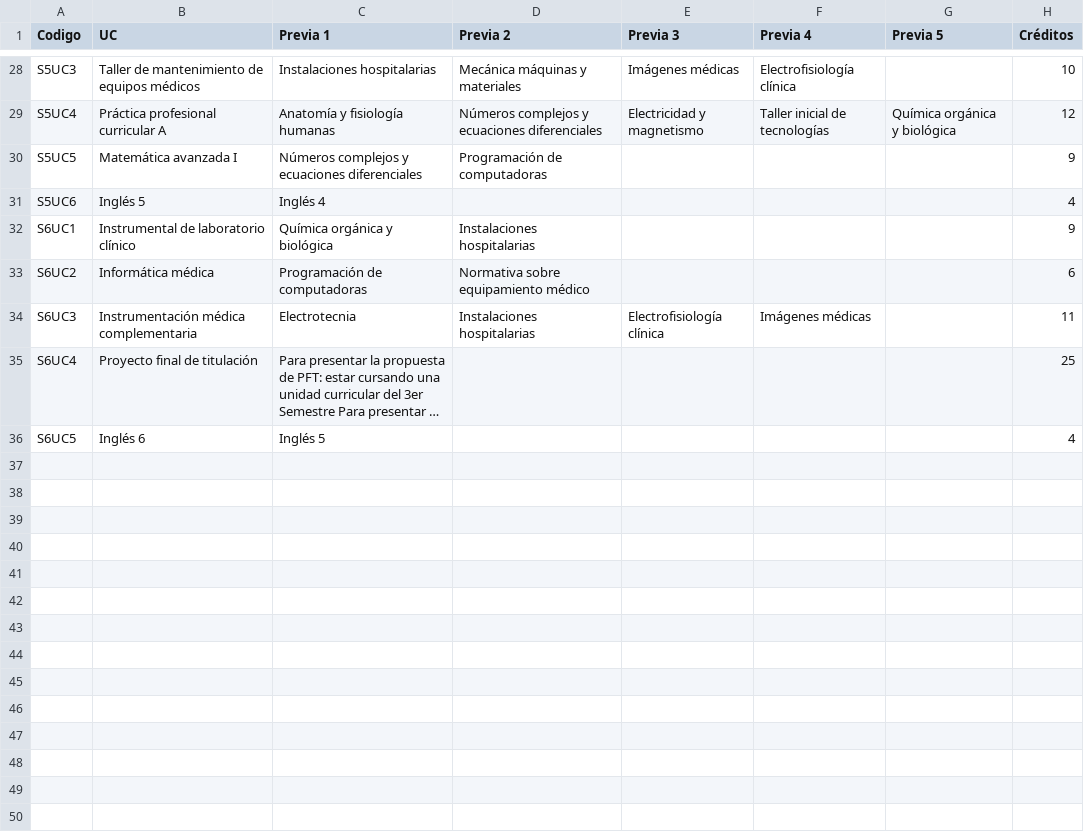
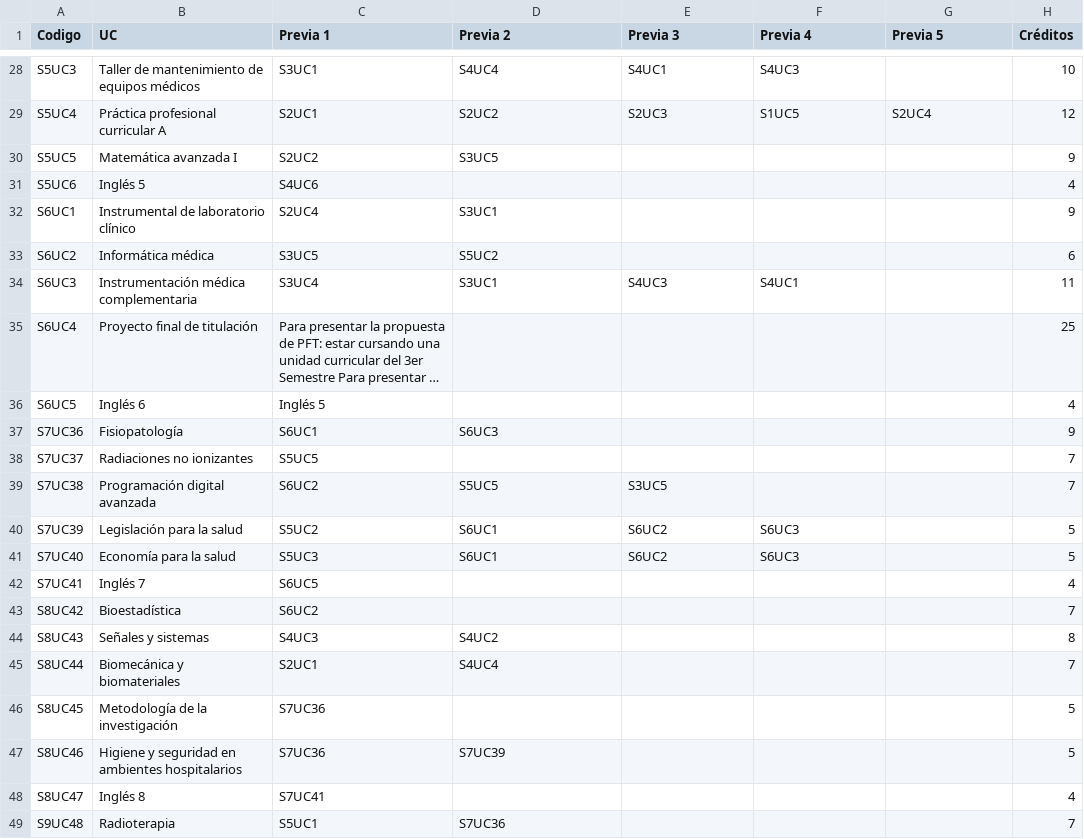
Before and after one commit to tomysuarez1995/Lab3y4_PDA, a CSV file: conjunto/Plan2021.csv, drawn as a sheet; only a part is shown, gaps mark what is left out; long unchanged cells end in …; the diff covers the shown part only; the diff names each change by its address in the sheet, - before the commit and + after, or states it on an @@ line.

```diff
--- a/conjunto/Plan2021.csv
+++ b/conjunto/Plan2021.csv
-C28 (Previa 1): Instalaciones hospitalarias
+C28 (Previa 1): S3UC1
-D28 (Previa 2): Mecánica máquinas y materiales
+D28 (Previa 2): S4UC4
-E28 (Previa 3): Imágenes médicas
+E28 (Previa 3): S4UC1
-F28 (Previa 4): Electrofisiología clínica
+F28 (Previa 4): S4UC3
-C29 (Previa 1): Anatomía y fisiología humanas
+C29 (Previa 1): S2UC1
-D29 (Previa 2): Números complejos y ecuaciones diferenciales
+D29 (Previa 2): S2UC2
-E29 (Previa 3): Electricidad y magnetismo
+E29 (Previa 3): S2UC3
-F29 (Previa 4): Taller inicial de tecnologías
+F29 (Previa 4): S1UC5
-G29 (Previa 5): Química orgánica y biológica
+G29 (Previa 5): S2UC4
-C30 (Previa 1): Números complejos y ecuaciones diferenciales
+C30 (Previa 1): S2UC2
-D30 (Previa 2): Programación de computadoras
+D30 (Previa 2): S3UC5
-C31 (Previa 1): Inglés 4
+C31 (Previa 1): S4UC6
-C32 (Previa 1): Química orgánica y biológica
+C32 (Previa 1): S2UC4
-D32 (Previa 2): Instalaciones hospitalarias
+D32 (Previa 2): S3UC1
-C33 (Previa 1): Programación de computadoras
+C33 (Previa 1): S3UC5
-D33 (Previa 2): Normativa sobre equipamiento médico
+D33 (Previa 2): S5UC2
-C34 (Previa 1): Electrotecnia
+C34 (Previa 1): S3UC4
-D34 (Previa 2): Instalaciones hospitalarias
+D34 (Previa 2): S3UC1
-E34 (Previa 3): Electrofisiología clínica
+E34 (Previa 3): S4UC3
-F34 (Previa 4): Imágenes médicas
+F34 (Previa 4): S4UC1
+row 37: S7UC36 | Fisiopatología | S6UC1 | S6UC3 |  |  |  | 9
+row 38: S7UC37 | Radiaciones no ionizantes | S5UC5 |  |  |  |  | 7
+row 39: S7UC38 | Programación digital avanzada | S6UC2 | S5UC5 | S3UC5 |  |  | 7
+row 40: S7UC39 | Legislación para la salud | S5UC2 | S6UC1 | S6UC2 | S6UC3 |  | 5
+row 41: S7UC40 | Economía para la salud | S5UC3 | S6UC1 | S6UC2 | S6UC3 |  | 5
+row 42: S7UC41 | Inglés 7 | S6UC5 |  |  |  |  | 4
+row 43: S8UC42 | Bioestadística | S6UC2 |  |  |  |  | 7
+row 44: S8UC43 | Señales y sistemas | S4UC3 | S4UC2 |  |  |  | 8
+row 45: S8UC44 | Biomecánica y biomateriales | S2UC1 | S4UC4 |  |  |  | 7
+row 46: S8UC45 | Metodología de la investigación | S7UC36 |  |  |  |  | 5
+row 47: S8UC46 | Higiene y seguridad en ambientes hospitalarios | S7UC36 | S7UC39 |  |  |  | 5
+row 48: S8UC47 | Inglés 8 | S7UC41 |  |  |  |  | 4
+row 49: S9UC48 | Radioterapia | S5UC1 | S7UC36 |  |  |  | 7
```
Also changed, not shown: 11 added rows and 36 edited cells elsewhere in this file, 11 other files.
